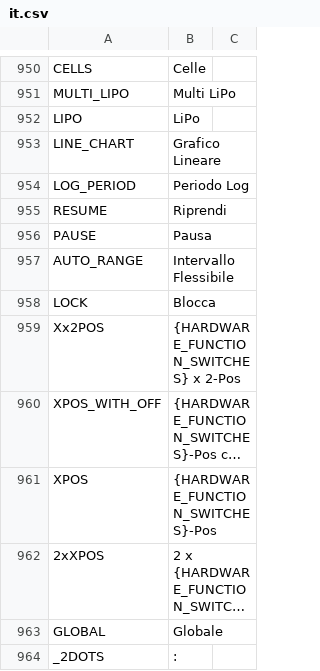
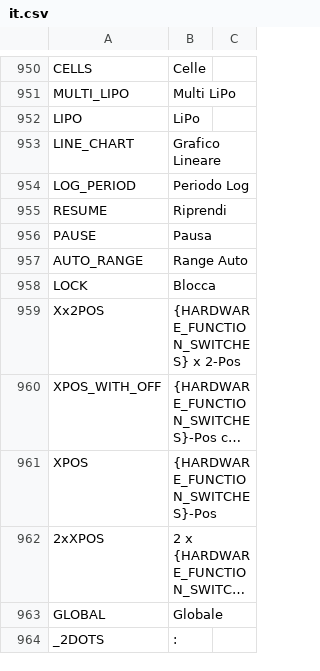
Before and after one commit to KevinFairgrieve/ETHOS-Feedback-Community, a CSV file: translations/ethos/it.csv, drawn as a sheet; only a part is shown, gaps mark what is left out; long unchanged cells end in ….

Commit message:
Update it.csv

```diff
--- a/translations/ethos/it.csv
+++ b/translations/ethos/it.csv
@@ -956,3 +956,3 @@ RESUME,"Riprendi",
 PAUSE,"Pausa",
-AUTO_RANGE,"Intervallo Flessibile",
+AUTO_RANGE,"Range Auto",
 LOCK,"Blocca",
```
